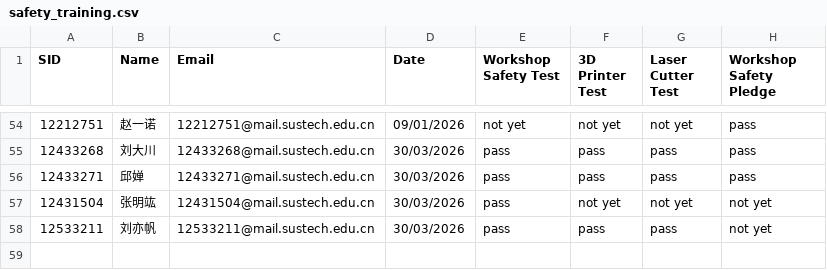
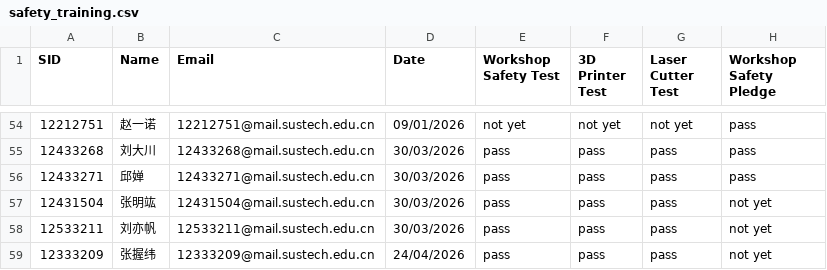
Before and after one commit to Immersive-Design-Group/SD-Workshop-Website, a CSV file: Data_collect/safety_training.csv, drawn as a sheet; only a part is shown, gaps mark what is left out.

Commit message:
Update safety_training.csv

```diff
--- a/Data_collect/safety_training.csv
+++ b/Data_collect/safety_training.csv
@@ -56,3 +56,4 @@ SID,Name,Email,Date,Workshop Safety Test,3D Printer Test,Laser Cutter Test,Works
 12433271,邱婵,12433271@mail.sustech.edu.cn,30/03/2026,pass,pass,pass,pass
-12431504,张明竑,12431504@mail.sustech.edu.cn,30/03/2026,pass,not yet,not yet,not yet
+12431504,张明竑,12431504@mail.sustech.edu.cn,30/03/2026,pass,pass,pass,not yet
 12533211,刘亦帆,12533211@mail.sustech.edu.cn,30/03/2026,pass,pass,pass,not yet
+12333209,张握纬,12333209@mail.sustech.edu.cn,24/04/2026,pass,pass,pass,not yet
```
